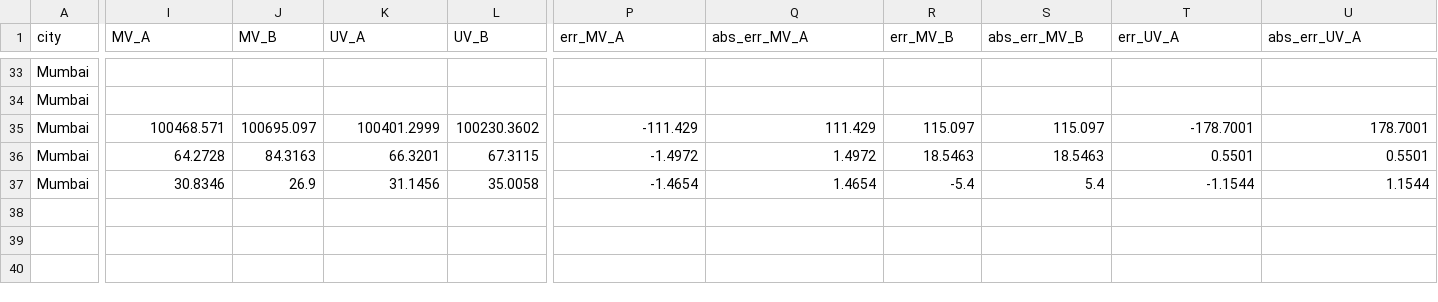
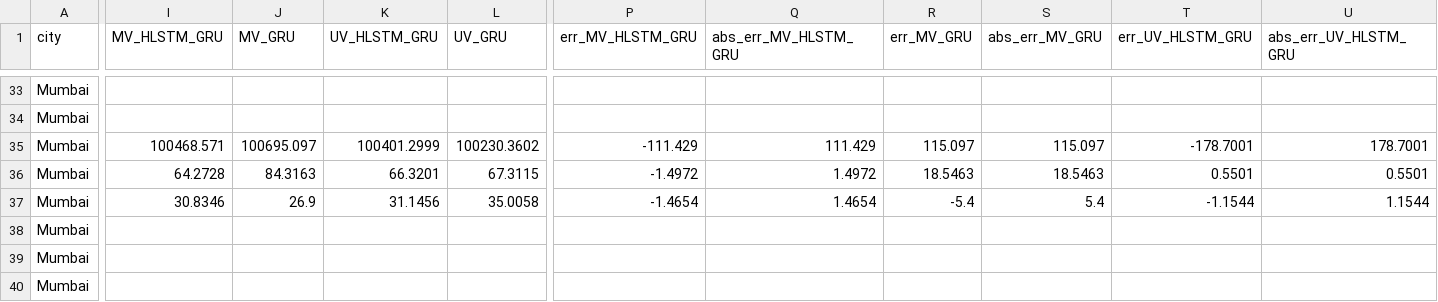
Before and after one commit to souravk03/weather-multicity-data, a CSV file: data/Mumbai/accuracy_vs_actual.csv, drawn as a sheet; only a part is shown, gaps mark what is left out; rows hold the shown columns only; the diff covers the shown part only; the diff names each change by its address in the sheet, - before the commit and + after, or states it on an @@ line.

Commit message:
forecast-bot: daily run 2026-06-11

```diff
--- a/data/Mumbai/accuracy_vs_actual.csv
+++ b/data/Mumbai/accuracy_vs_actual.csv
-I1: MV_A
+I1: MV_HLSTM_GRU
-J1: MV_B
+J1: MV_GRU
-K1: UV_A
+K1: UV_HLSTM_GRU
-L1: UV_B
+L1: UV_GRU
-P1: err_MV_A
+P1: err_MV_HLSTM_GRU
-Q1: abs_err_MV_A
+Q1: abs_err_MV_HLSTM_GRU
-R1: err_MV_B
+R1: err_MV_GRU
-S1: abs_err_MV_B
+S1: abs_err_MV_GRU
-T1: err_UV_A
+T1: err_UV_HLSTM_GRU
-U1: abs_err_UV_A
+U1: abs_err_UV_HLSTM_GRU
+row 38: Mumbai
+row 39: Mumbai
+row 40: Mumbai
```
Also changed, not shown: 2 edited cells elsewhere in this file.
